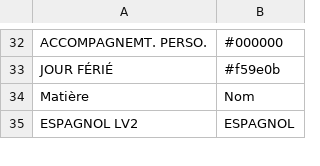
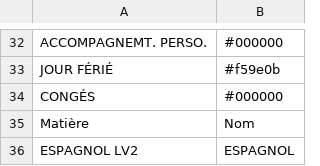
Before and after one commit to Polo1002/KlassDirect, a CSV file: names.csv, drawn as a sheet; only a part is shown, gaps mark what is left out.

Commit message:
Revise names.csv to include new data and format
Added new entries and updated the structure of names.csv.

```diff
--- a/names.csv
+++ b/names.csv
@@ -33,2 +33,3 @@ ACCOMPAGNEMT. PERSO.,#000000
 JOUR FÉRIÉ,#f59e0b
+CONGÉS,#000000
 Matière,Nom
```
